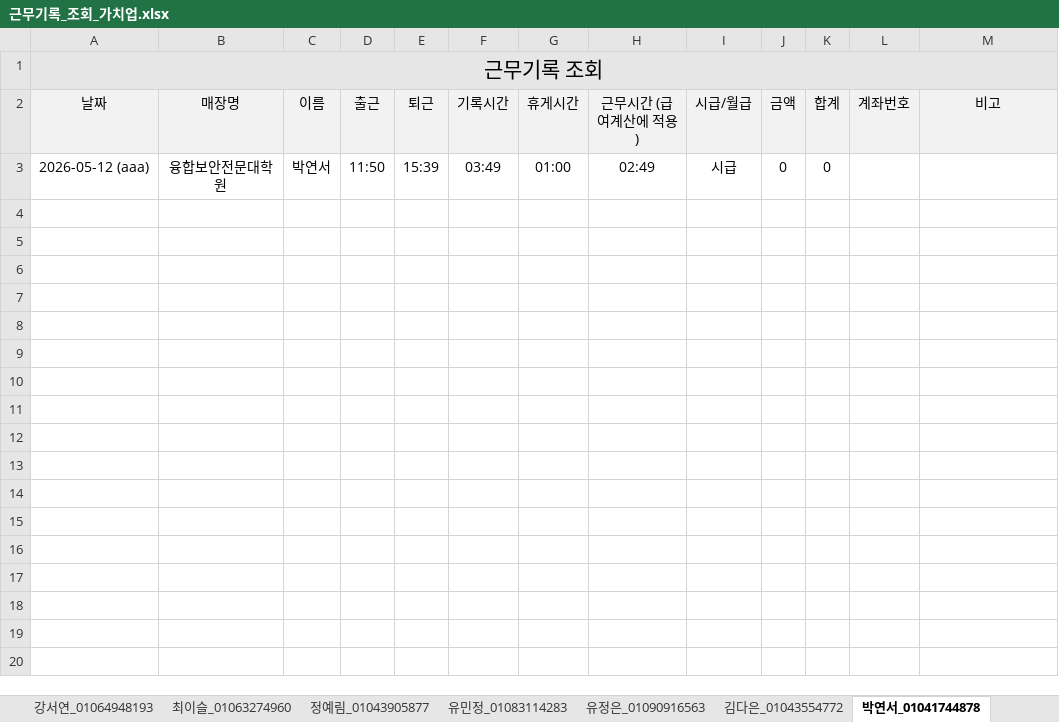
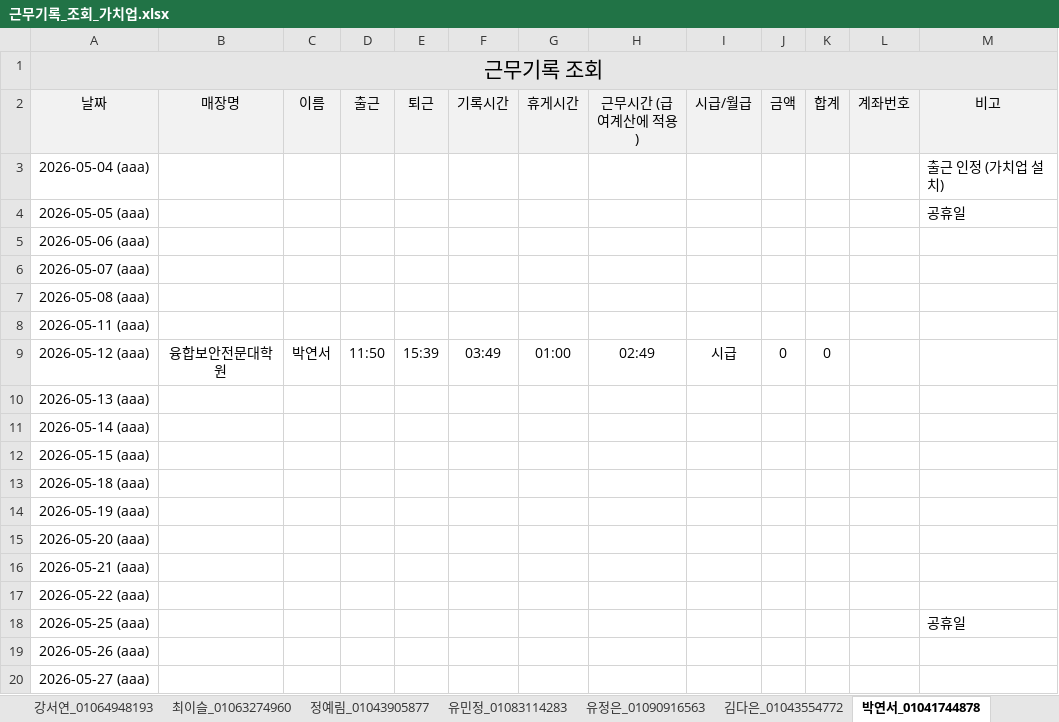
Before and after one commit to cseri-cse/attendance-dashboard, an Excel workbook: 월별 엑셀/근무기록_조회_가치업.xlsx, sheet 박연서_01041744878, drawn as a sheet; only a part is shown; values as stored, in another font and other column widths than the file's, no borders; the diff covers the shown part only; the diff names each change by its address in the sheet, - before the commit and + after, or states it on an @@ line.

```diff
--- a/월별 엑셀/근무기록_조회_가치업.xlsx (sheet 박연서_01041744878)
+++ b/월별 엑셀/근무기록_조회_가치업.xlsx (sheet 박연서_01041744878)
+row 3: 2026-05-04 (aaa) |  |  |  |  |  |  |  |  |  |  |  | 출근 인정 (가치업 설치)
+row 4: 2026-05-05 (aaa) |  |  |  |  |  |  |  |  |  |  |  | 공휴일
+row 5: 2026-05-06 (aaa)
+row 6: 2026-05-07 (aaa)
+row 7: 2026-05-08 (aaa)
+row 8: 2026-05-11 (aaa)
+row 10: 2026-05-13 (aaa)
+row 11: 2026-05-14 (aaa)
+row 12: 2026-05-15 (aaa)
+row 13: 2026-05-18 (aaa)
+row 14: 2026-05-19 (aaa)
+row 15: 2026-05-20 (aaa)
+row 16: 2026-05-21 (aaa)
+row 17: 2026-05-22 (aaa)
+row 18: 2026-05-25 (aaa) |  |  |  |  |  |  |  |  |  |  |  | 공휴일
+row 19: 2026-05-26 (aaa)
+row 20: 2026-05-27 (aaa)
```
Also changed, not shown: 47 added rows elsewhere in this sheet, sheet 김남령_01074287180, sheet 김나현_01032767239, sheet 임예람_01028261704, sheet 이연지_01071691087, sheet 한연주_01072052429, sheet 이은민_01023085635, 36 more sheets, 2 other files.
